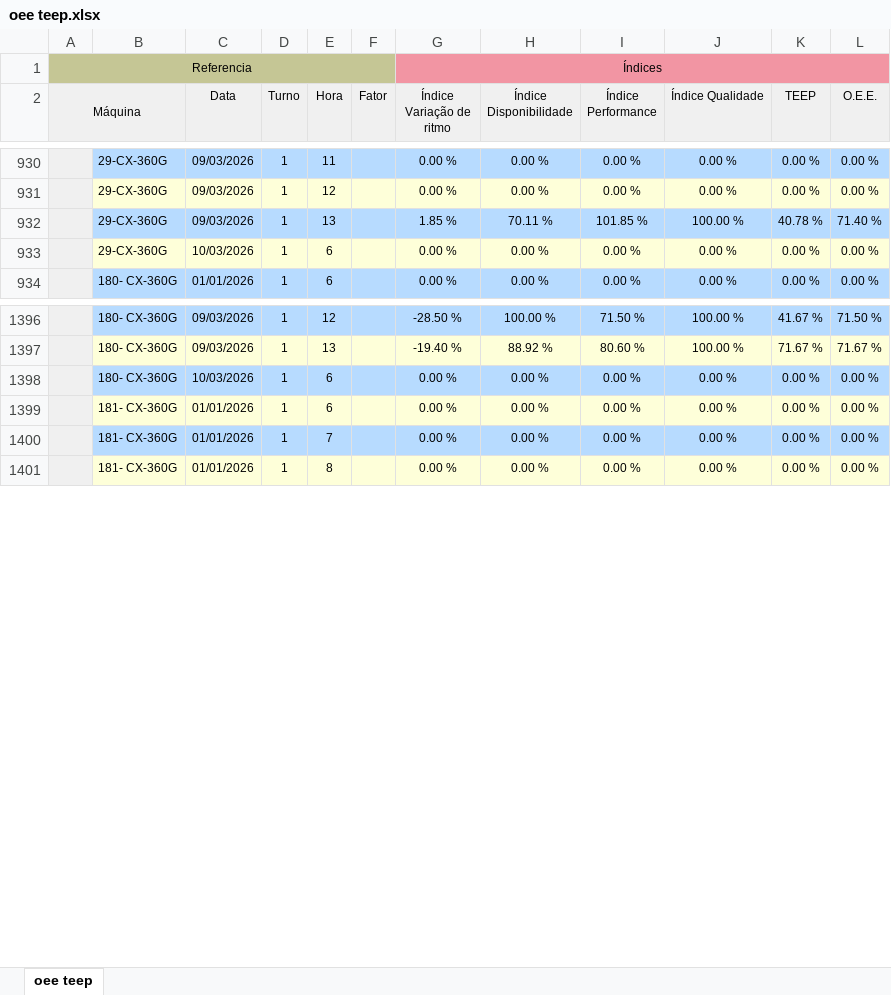
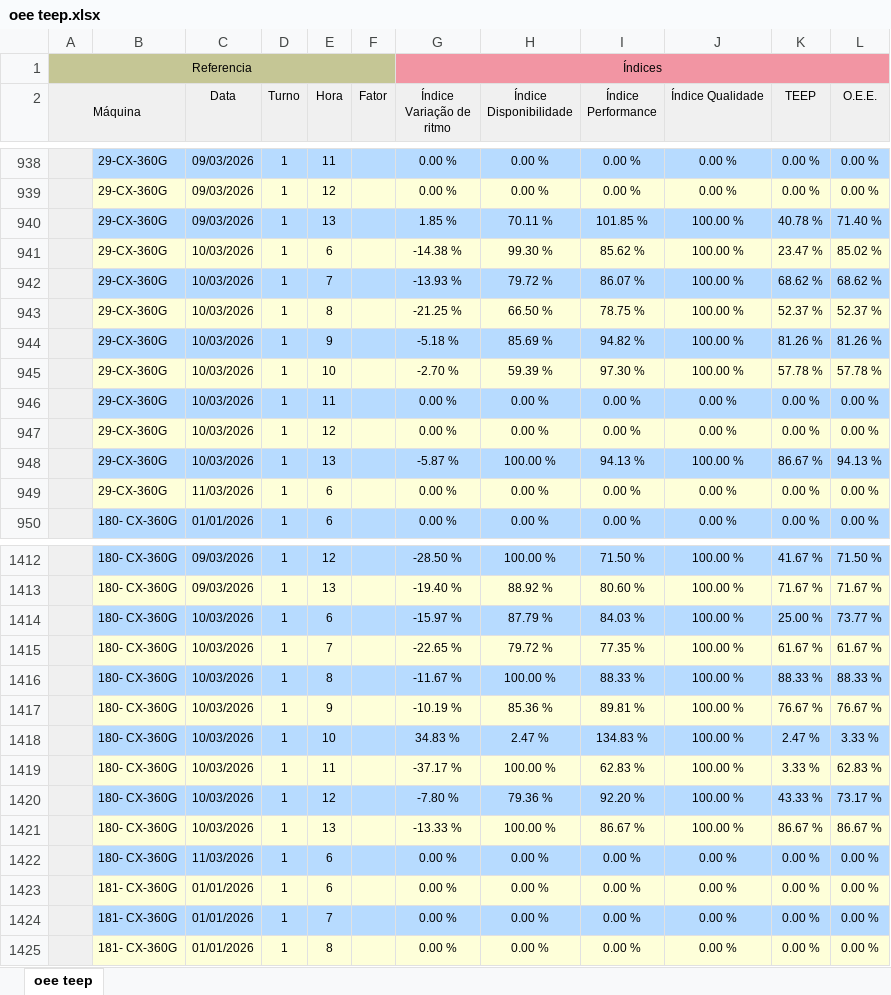
Before and after one commit to bacchirenan/PlasPrint3.0, an Excel workbook: oee teep.xlsx, sheet oee teep, drawn as a sheet; only a part is shown, gaps mark what is left out; values as stored, in another font and other column widths than the file's, no borders; addresses are those after the commit; the diff covers the shown part only; the diff names each change by its address in the sheet, - before the commit and + after, or states it on an @@ line.

```diff
--- a/oee teep.xlsx (sheet oee teep)
+++ b/oee teep.xlsx (sheet oee teep)
+row 941:  | 29-CX-360G | 10/03/2026 | 1 | 6 |  | -14.38 % | 99.30 % | 85.62 % | 100.00 % | 23.47 % | 85.02 %
+row 942:  | 29-CX-360G | 10/03/2026 | 1 | 7 |  | -13.93 % | 79.72 % | 86.07 % | 100.00 % | 68.62 % | 68.62 %
+row 943:  | 29-CX-360G | 10/03/2026 | 1 | 8 |  | -21.25 % | 66.50 % | 78.75 % | 100.00 % | 52.37 % | 52.37 %
+row 944:  | 29-CX-360G | 10/03/2026 | 1 | 9 |  | -5.18 % | 85.69 % | 94.82 % | 100.00 % | 81.26 % | 81.26 %
+row 945:  | 29-CX-360G | 10/03/2026 | 1 | 10 |  | -2.70 % | 59.39 % | 97.30 % | 100.00 % | 57.78 % | 57.78 %
+row 946:  | 29-CX-360G | 10/03/2026 | 1 | 11 |  | 0.00 % | 0.00 % | 0.00 % | 0.00 % | 0.00 % | 0.00 %
+row 947:  | 29-CX-360G | 10/03/2026 | 1 | 12 |  | 0.00 % | 0.00 % | 0.00 % | 0.00 % | 0.00 % | 0.00 %
+row 948:  | 29-CX-360G | 10/03/2026 | 1 | 13 |  | -5.87 % | 100.00 % | 94.13 % | 100.00 % | 86.67 % | 94.13 %
-C949 (Data): 10/03/2026
+C949 (Data): 11/03/2026
+row 1414:  | 180- CX-360G | 10/03/2026 | 1 | 6 |  | -15.97 % | 87.79 % | 84.03 % | 100.00 % | 25.00 % | 73.77 %
+row 1415:  | 180- CX-360G | 10/03/2026 | 1 | 7 |  | -22.65 % | 79.72 % | 77.35 % | 100.00 % | 61.67 % | 61.67 %
+row 1416:  | 180- CX-360G | 10/03/2026 | 1 | 8 |  | -11.67 % | 100.00 % | 88.33 % | 100.00 % | 88.33 % | 88.33 %
+row 1417:  | 180- CX-360G | 10/03/2026 | 1 | 9 |  | -10.19 % | 85.36 % | 89.81 % | 100.00 % | 76.67 % | 76.67 %
+row 1418:  | 180- CX-360G | 10/03/2026 | 1 | 10 |  | 34.83 % | 2.47 % | 134.83 % | 100.00 % | 2.47 % | 3.33 %
+row 1419:  | 180- CX-360G | 10/03/2026 | 1 | 11 |  | -37.17 % | 100.00 % | 62.83 % | 100.00 % | 3.33 % | 62.83 %
+row 1420:  | 180- CX-360G | 10/03/2026 | 1 | 12 |  | -7.80 % | 79.36 % | 92.20 % | 100.00 % | 43.33 % | 73.17 %
+row 1421:  | 180- CX-360G | 10/03/2026 | 1 | 13 |  | -13.33 % | 100.00 % | 86.67 % | 100.00 % | 86.67 % | 86.67 %
-C1422 (Data): 10/03/2026
+C1422 (Data): 11/03/2026
```
Also changed, not shown: 108 added rows, 4 removed rows and 2 edited cells elsewhere in this sheet, rejeito.xlsx, 3 other files.
